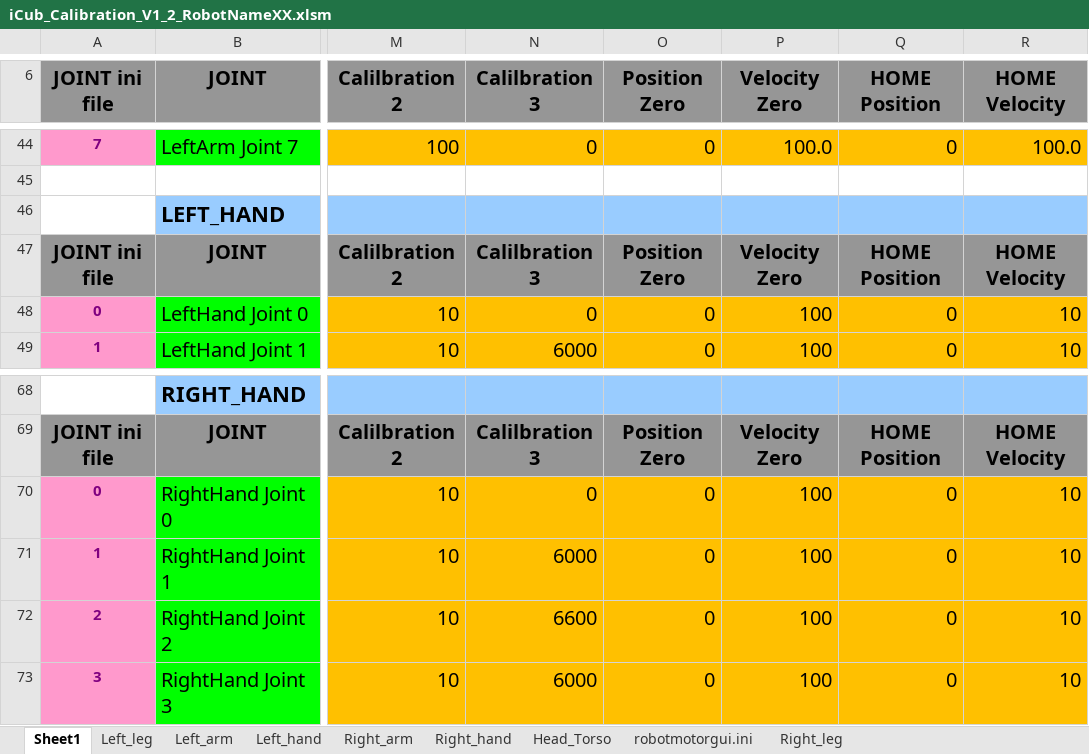
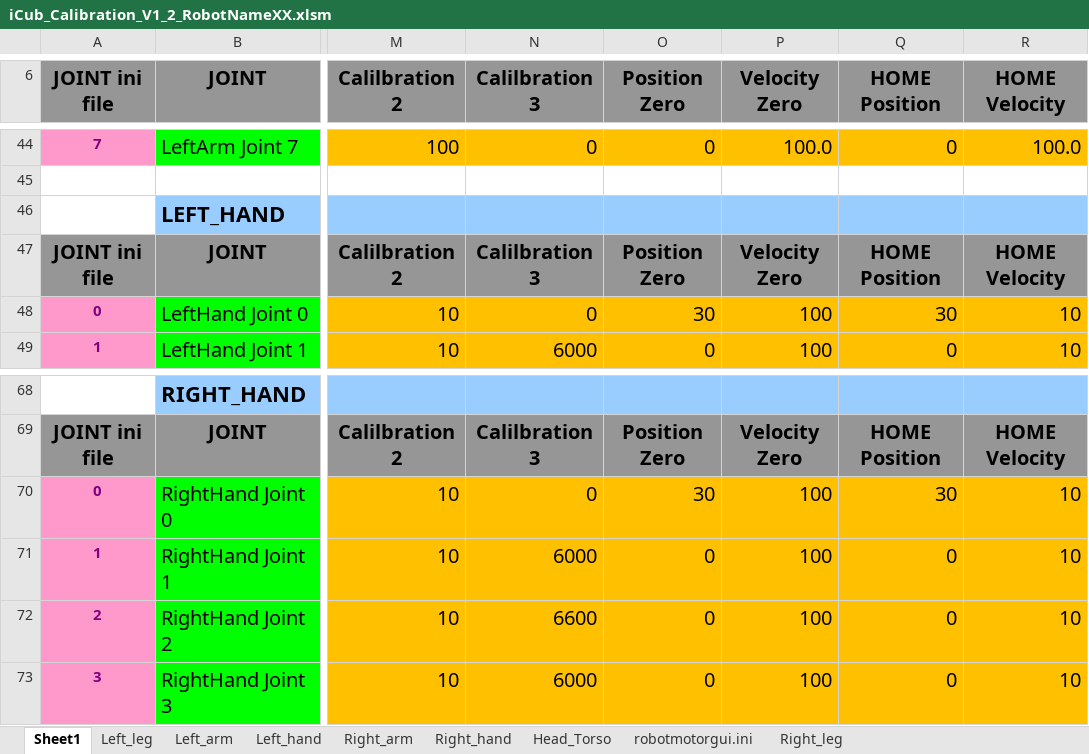
Before and after one commit to robotology/icub-main, an Excel workbook: app/iCubTemplateV1_2/conf/iCub_Calibration_V1_2_RobotNameXX.xlsm, sheet Sheet1, drawn as a sheet; only a part is shown, gaps mark what is left out; values as stored, in another font and other column widths than the file's, no borders; the diff names each change by its address in the sheet, - before the commit and + after, or states it on an @@ line.

```diff
--- a/app/iCubTemplateV1_2/conf/iCub_Calibration_V1_2_RobotNameXX.xlsm (sheet Sheet1)
+++ b/app/iCubTemplateV1_2/conf/iCub_Calibration_V1_2_RobotNameXX.xlsm (sheet Sheet1)
-O48 (Position Zero): 0
+O48 (Position Zero): 30
-Q48 (HOME Position): 0
+Q48 (HOME Position): 30
-O70 (Position Zero): 0
+O70 (Position Zero): 30
-Q70 (HOME Position): 0
+Q70 (HOME Position): 30
```
Also changed, not shown: sheet Left_hand, sheet Right_hand, sheet robotmotorgui.ini, 5 other files.
